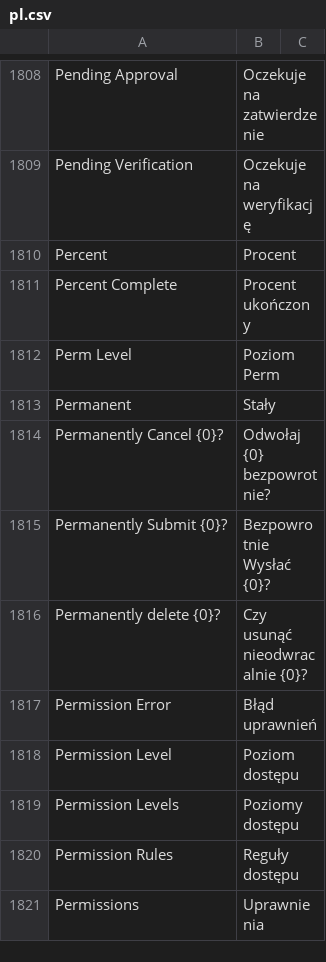
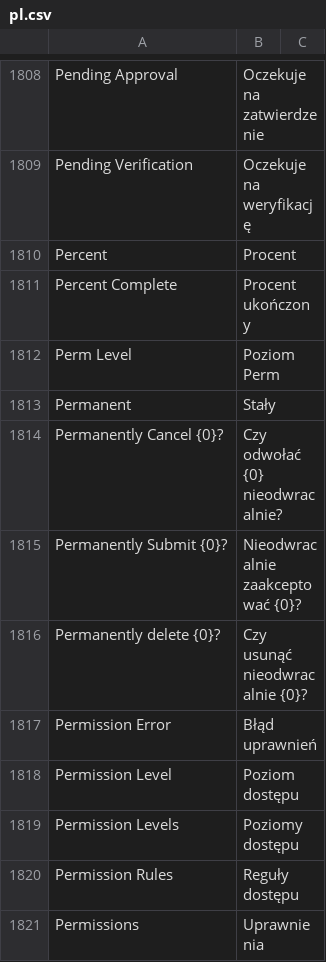
Before and after one commit to bartoszpijet/frappe, a CSV file: frappe/translations/pl.csv, drawn as a sheet; only a part is shown, gaps mark what is left out.

Commit message:
Translation fixes

```diff
--- a/frappe/translations/pl.csv
+++ b/frappe/translations/pl.csv
@@ -1813,4 +1813,4 @@ Perm Level,Poziom Perm,
 Permanent,Stały,
-Permanently Cancel {0}?,Odwołaj {0} bezpowrotnie?,
-Permanently Submit {0}?,Bezpowrotnie Wysłać {0}?,
+Permanently Cancel {0}?,Czy odwołać {0} nieodwracalnie?,
+Permanently Submit {0}?,Nieodwracalnie zaakceptować {0}?,
 Permanently delete {0}?,Czy usunąć nieodwracalnie {0}?,
```
